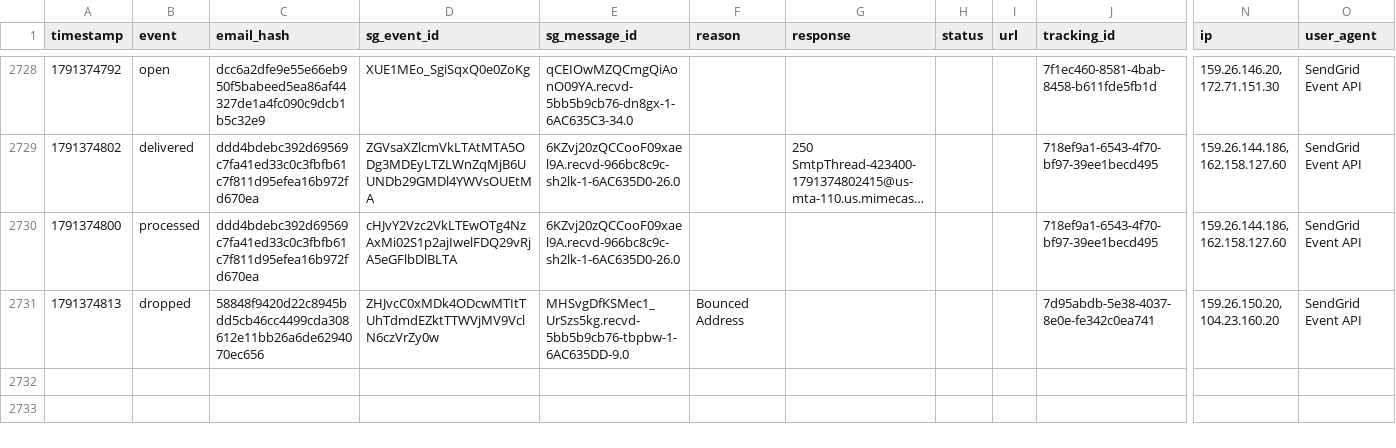
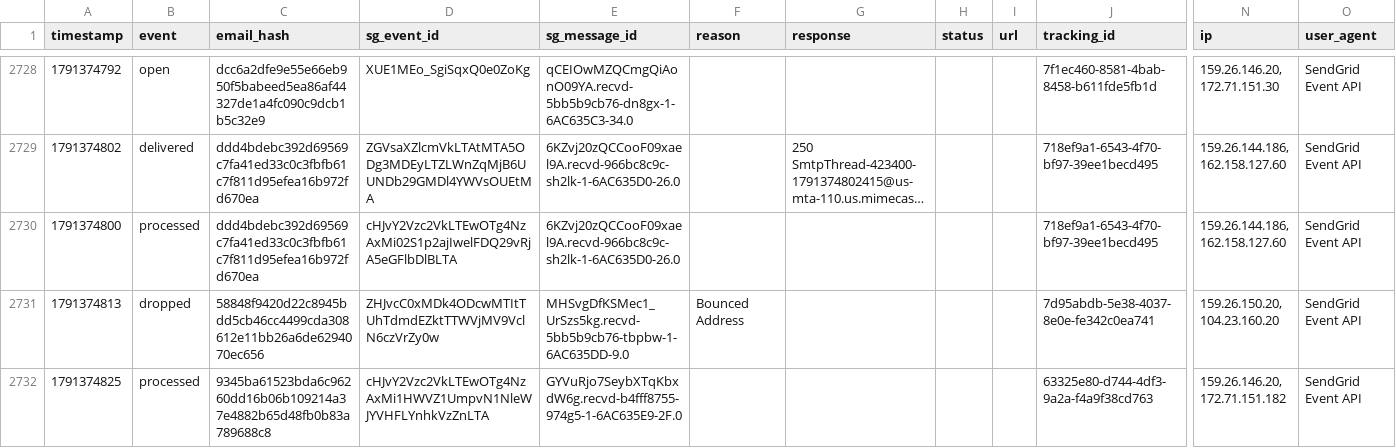
Before and after one commit to anandakeyclub-ops/permitmap-tracker, a CSV file: sendgrid_events.csv, drawn as a sheet; only a part is shown, gaps mark what is left out; long unchanged cells end in …; rows hold the shown columns only; the diff names each change by its address in the sheet, - before the commit and + after, or states it on an @@ line.

Commit message:
tracking update 2026-10-07 12:07:13

```diff
--- a/sendgrid_events.csv
+++ b/sendgrid_events.csv
+row 2732: 1791374825 | processed | 9345ba61523bda6c96260dd16b06b109214a37e4882b65d48fb0b83a789688c8 | cHJvY2Vzc2VkLTEwOTg4NzAxMi1HWVZ1UmpvN1NleWJYVHFLYnhkVzZnLTA | GYVuRjo7SeybXTqKbxdW6g.recvd-b4fff8755-974g5-1-6AC635E9-2F.0 |  |  |  |  | 63325e80-d744-4df3-9a2a-f4a9f38cd763 | 159.26.146.20, 172.71.151.182 | SendGrid Event API
```
